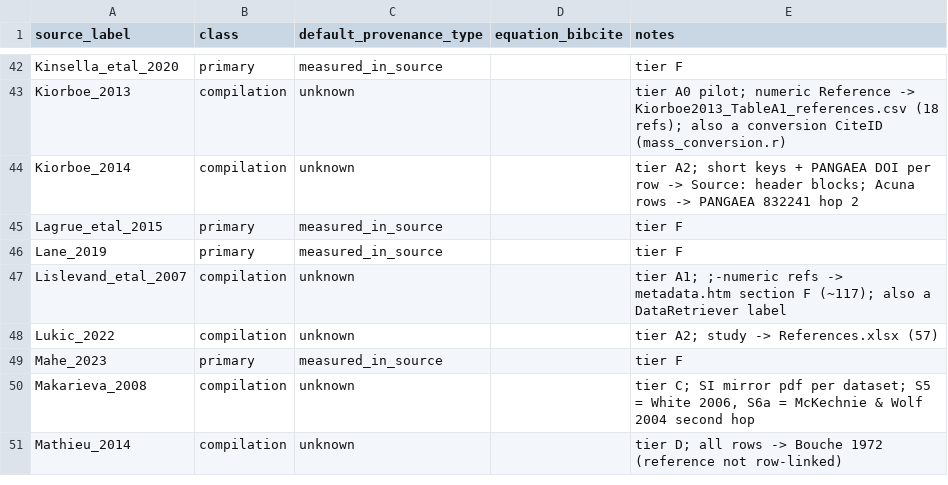
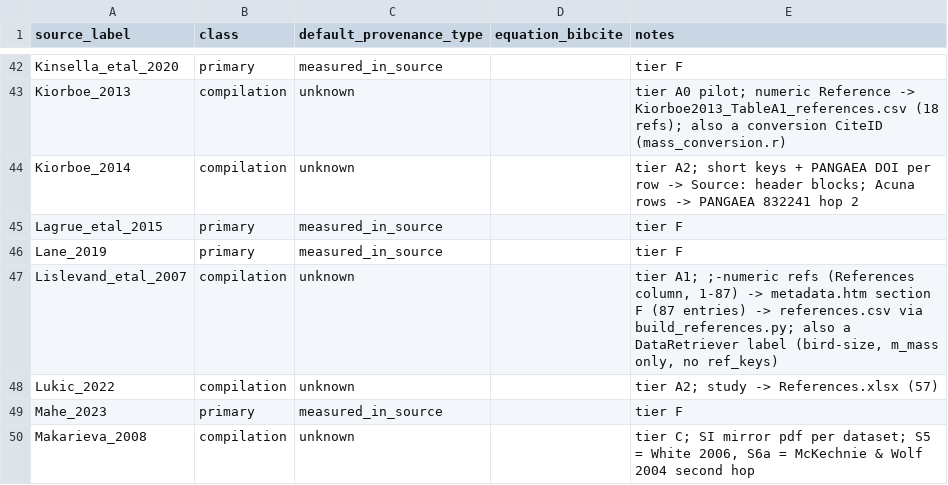
Before and after one commit to TaxonBodyMassML/TaxonBodyMass_DB, a CSV file: Bib/source_provenance_classes.csv, drawn as a sheet; only a part is shown, gaps mark what is left out; the shorter side is filled out with more unchanged rows.

```diff
--- a/Bib/source_provenance_classes.csv
+++ b/Bib/source_provenance_classes.csv
@@ -46,3 +46,3 @@ Lagrue_etal_2015,primary,measured_in_source,,tier F
 Lane_2019,primary,measured_in_source,,tier F
-Lislevand_etal_2007,compilation,unknown,,tier A1; ;-numeric refs -> metadata.htm section F (~117); also a DataRetriever label
+Lislevand_etal_2007,compilation,unknown,,"tier A1; ;-numeric refs (References column, 1-87) -> metadata.htm section F (87 entries) -> references.csv via build_references.py; also a DataRetriever label (bird-size, m_mass only, no ref_keys)"
 Lukic_2022,compilation,unknown,,tier A2; study -> References.xlsx (57)
```
Also changed, not shown: Bib/scite_checks.csv, 11 other files.
